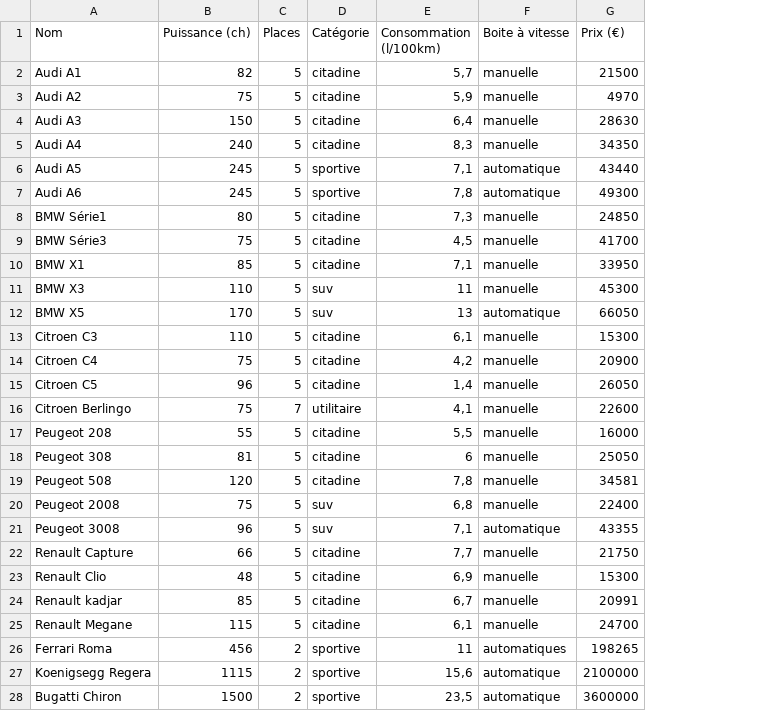
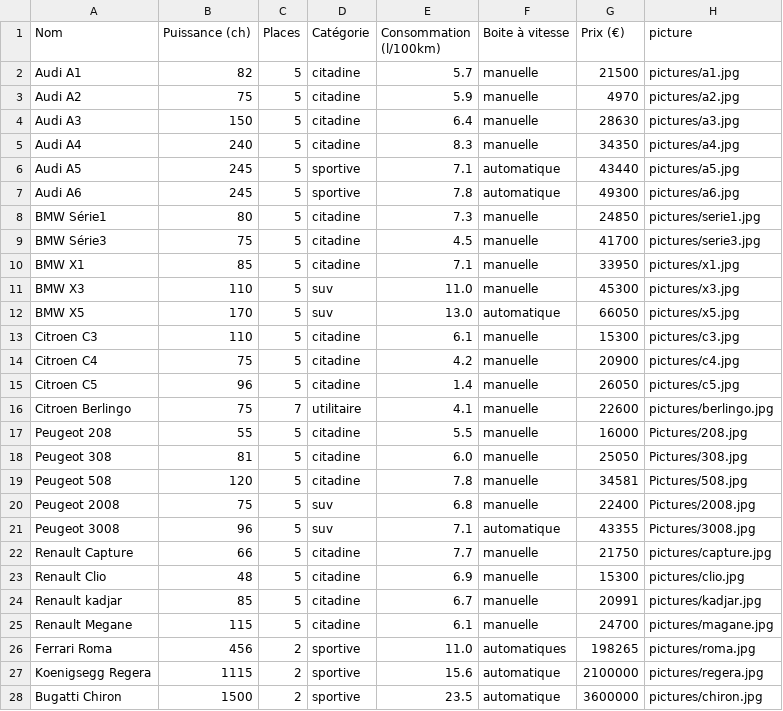
Before and after one commit to ayoubEL-MOUTAOUAKKIL/fuzzy, a CSV file: fuzzy/datas/cars.csv, drawn as a sheet; only a part is shown; the diff covers the shown part only; the diff names each change by its address in the sheet, - before the commit and + after, or states it on an @@ line.

Commit message:
adding Expressiongenerator and pictures to csv

```diff
--- a/fuzzy/datas/cars.csv
+++ b/fuzzy/datas/cars.csv
+column H (picture), rows 2-28: pictures/a1.jpg | pictures/a2.jpg | pictures/a3.jpg | pictures/a4.jpg | pictures/a5.jpg | pictures/a6.jpg | pictures/serie1.jpg | pictures/serie3.jpg | pictures/x1.jpg | pictures/x3.jpg | pictures/x5.jpg | pictures/c3.jpg | pictures/c4.jpg | pictures/c5.jpg | pictures/berlingo.jpg | Pictures/208.jpg | Pictures/308.jpg | Pictures/508.jpg | Pictures/2008.jpg | Pictures/3008.jpg | pictures/capture.jpg | pictures/clio.jpg | pictures/kadjar.jpg | pictures/magane.jpg | pictures/roma.jpg | pictures/regera.jpg | pictures/chiron.jpg
-E2 (Consommation (l/100km)): 5,7
+E2 (Consommation (l/100km)): 5.7
-E3 (Consommation (l/100km)): 5,9
+E3 (Consommation (l/100km)): 5.9
-E4 (Consommation (l/100km)): 6,4
+E4 (Consommation (l/100km)): 6.4
-E5 (Consommation (l/100km)): 8,3
+E5 (Consommation (l/100km)): 8.3
-E6 (Consommation (l/100km)): 7,1
+E6 (Consommation (l/100km)): 7.1
-E7 (Consommation (l/100km)): 7,8
+E7 (Consommation (l/100km)): 7.8
-E8 (Consommation (l/100km)): 7,3
+E8 (Consommation (l/100km)): 7.3
-E9 (Consommation (l/100km)): 4,5
+E9 (Consommation (l/100km)): 4.5
-E10 (Consommation (l/100km)): 7,1
+E10 (Consommation (l/100km)): 7.1
-E11 (Consommation (l/100km)): 11
+E11 (Consommation (l/100km)): 11.0
-E12 (Consommation (l/100km)): 13
+E12 (Consommation (l/100km)): 13.0
-E13 (Consommation (l/100km)): 6,1
+E13 (Consommation (l/100km)): 6.1
-E14 (Consommation (l/100km)): 4,2
+E14 (Consommation (l/100km)): 4.2
-E15 (Consommation (l/100km)): 1,4
+E15 (Consommation (l/100km)): 1.4
-E16 (Consommation (l/100km)): 4,1
+E16 (Consommation (l/100km)): 4.1
-E17 (Consommation (l/100km)): 5,5
+E17 (Consommation (l/100km)): 5.5
-E18 (Consommation (l/100km)): 6
+E18 (Consommation (l/100km)): 6.0
-E19 (Consommation (l/100km)): 7,8
+E19 (Consommation (l/100km)): 7.8
-E20 (Consommation (l/100km)): 6,8
+E20 (Consommation (l/100km)): 6.8
-E21 (Consommation (l/100km)): 7,1
+E21 (Consommation (l/100km)): 7.1
-E22 (Consommation (l/100km)): 7,7
+E22 (Consommation (l/100km)): 7.7
-E23 (Consommation (l/100km)): 6,9
+E23 (Consommation (l/100km)): 6.9
-E24 (Consommation (l/100km)): 6,7
+E24 (Consommation (l/100km)): 6.7
-E25 (Consommation (l/100km)): 6,1
+E25 (Consommation (l/100km)): 6.1
-E26 (Consommation (l/100km)): 11
+E26 (Consommation (l/100km)): 11.0
-E27 (Consommation (l/100km)): 15,6
+E27 (Consommation (l/100km)): 15.6
-E28 (Consommation (l/100km)): 23,5
+E28 (Consommation (l/100km)): 23.5
```
Also changed, not shown: 3 edited cells elsewhere in this file, 3 other files.
